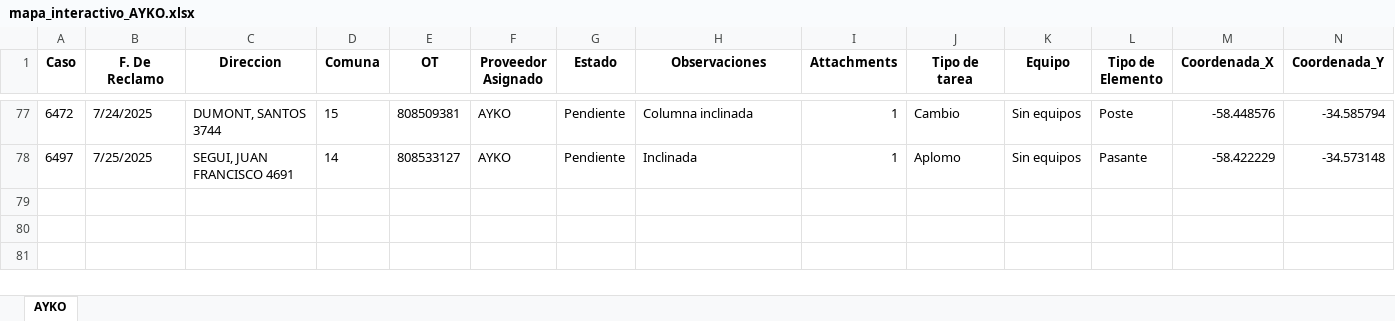
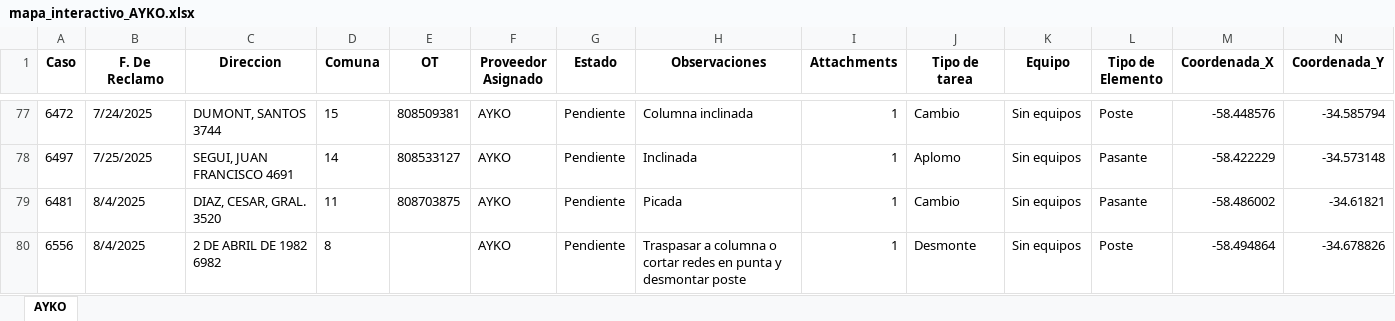
Before and after one commit to gestiondereclamosteco/ayko, an Excel workbook: mapa_interactivo_AYKO.xlsx, sheet AYKO, drawn as a sheet; only a part is shown, gaps mark what is left out; values as stored, in another font and other column widths than the file's, no borders; rows hold the shown columns only; the diff names each change by its address in the sheet, - before the commit and + after, or states it on an @@ line.

Commit message:
🔄 Actualización automática del mapa (2025-08-05 08:03:53)

```diff
--- a/mapa_interactivo_AYKO.xlsx (sheet AYKO)
+++ b/mapa_interactivo_AYKO.xlsx (sheet AYKO)
+row 79: 6481 | 8/4/2025 | DIAZ, CESAR, GRAL. 3520 | 11 | 808703875 | AYKO | Pendiente | Picada | 1 | Cambio | Sin equipos | Pasante | -58.486002 | -34.61821
+row 80: 6556 | 8/4/2025 | 2 DE ABRIL DE 1982 6982 | 8 |  | AYKO | Pendiente | Traspasar a columna o cortar redes en punta y desmontar poste | 1 | Desmonte | Sin equipos | Poste | -58.494864 | -34.678826
```
Also changed, not shown: 1 other file.
